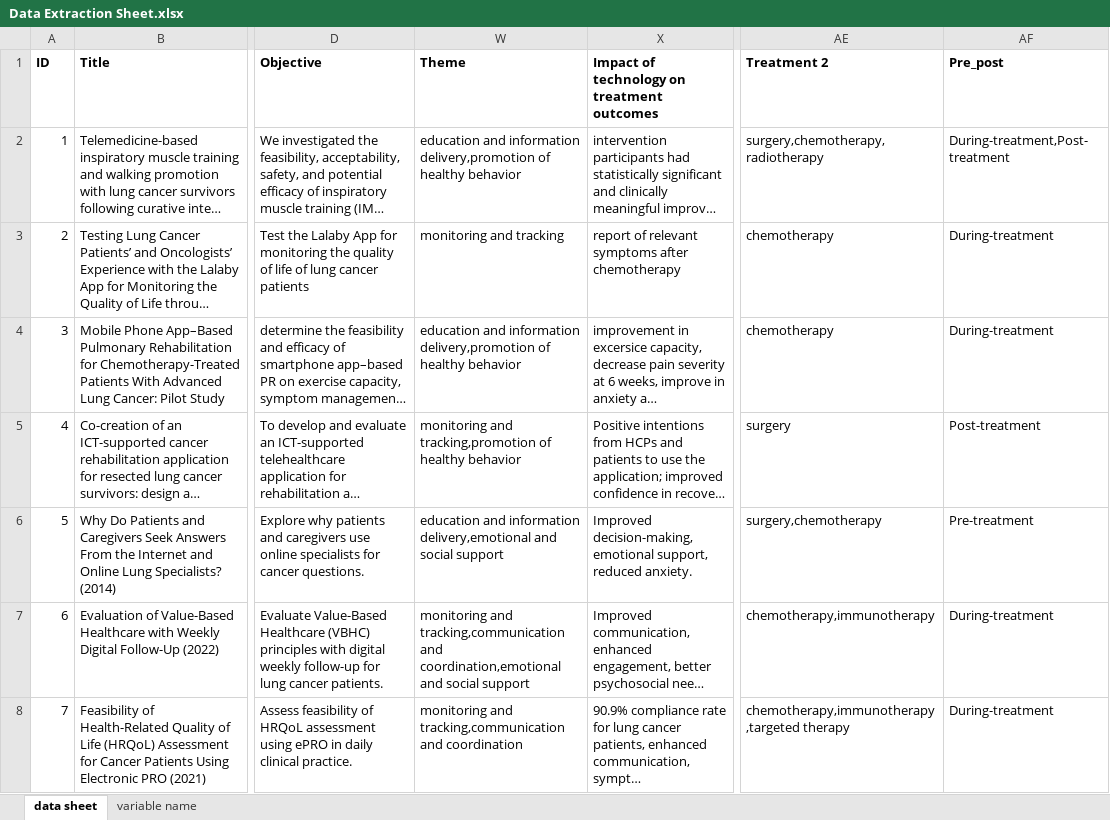
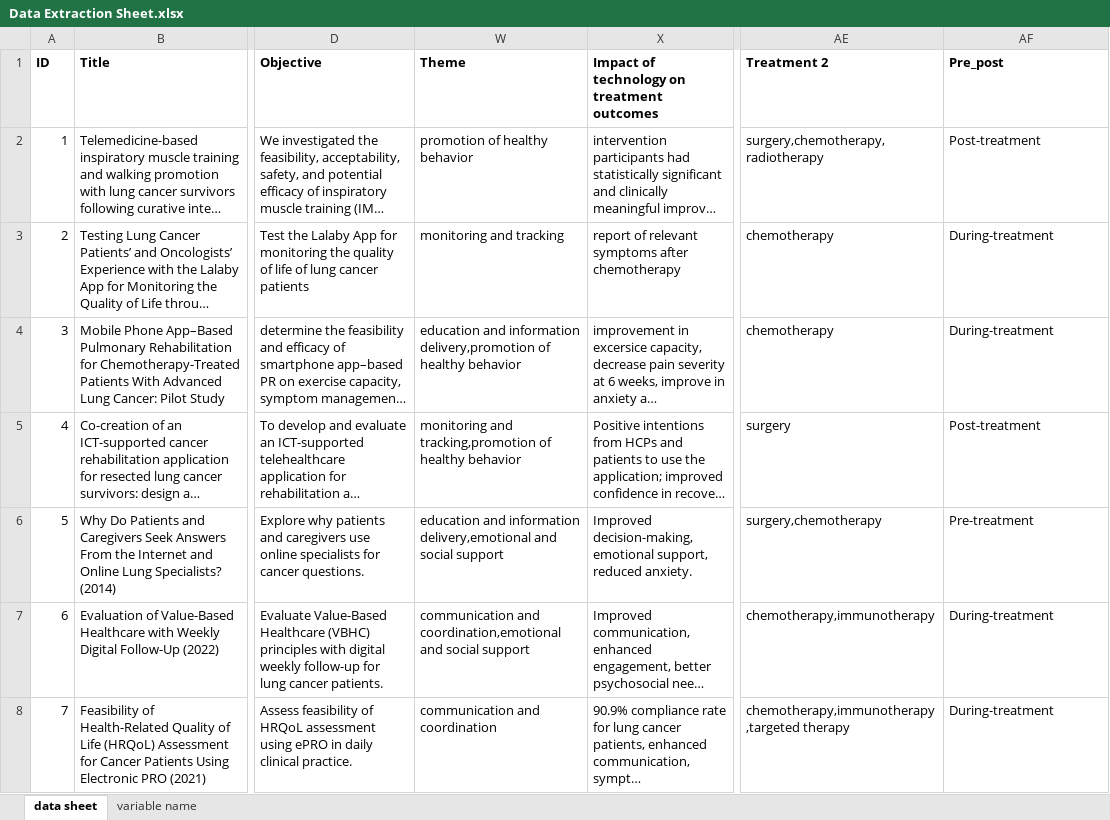
Before and after one commit to Pollyw417/lungcancer_tech_slr, an Excel workbook: Data Extraction Sheet.xlsx, sheet data sheet, drawn as a sheet; only a part is shown, gaps mark what is left out; long unchanged cells end in …; values as stored, in another font and other column widths than the file's, no borders; table styles not drawn; the diff covers the shown part only; the diff names each change by its address in the sheet, - before the commit and + after, or states it on an @@ line.

Commit message:
update after impact and outcome analysis

```diff
--- a/Data Extraction Sheet.xlsx (sheet data sheet)
+++ b/Data Extraction Sheet.xlsx (sheet data sheet)
-W2 (Theme): education and information delivery,promotion of healthy…
+W2 (Theme): promotion of healthy…
-AF2 (Pre_post): During-treatment,Post-treatment
+AF2 (Pre_post): Post-treatment
-W7 (Theme): monitoring and tracking,communication and coordination,emotional…
+W7 (Theme): communication and coordination,emotional…
-W8 (Theme): monitoring and tracking,communication and coordination
+W8 (Theme): communication and coordination
```
Also changed, not shown: 14 edited cells elsewhere in this sheet, 4 other files.
